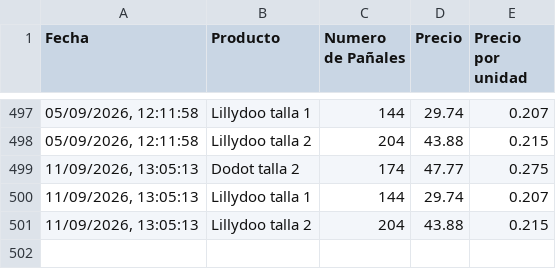
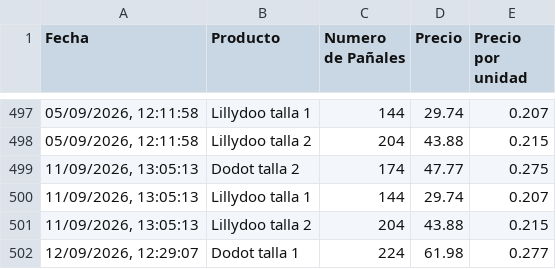
Before and after one commit to AlexanderLab/diaper-ninja, a CSV file: frontend/public/diapers.csv, drawn as a sheet; only a part is shown, gaps mark what is left out; the diff names each change by its address in the sheet, - before the commit and + after, or states it on an @@ line.

```diff
--- a/frontend/public/diapers.csv
+++ b/frontend/public/diapers.csv
+row 502: 12/09/2026, 12:29:07 | Dodot talla 1 | 224 | 61.98 | 0.277
```
Also changed, not shown: 1 other file.
